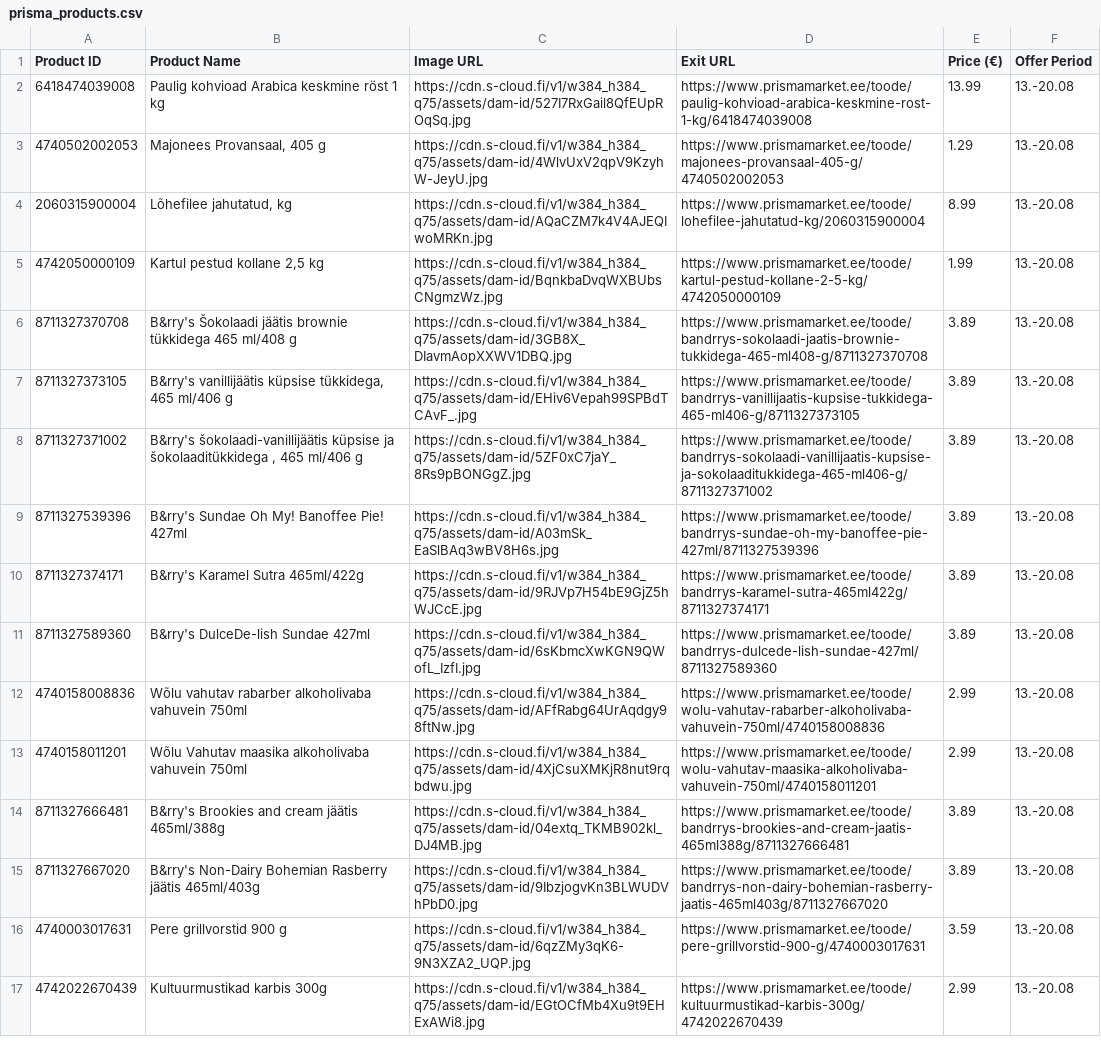
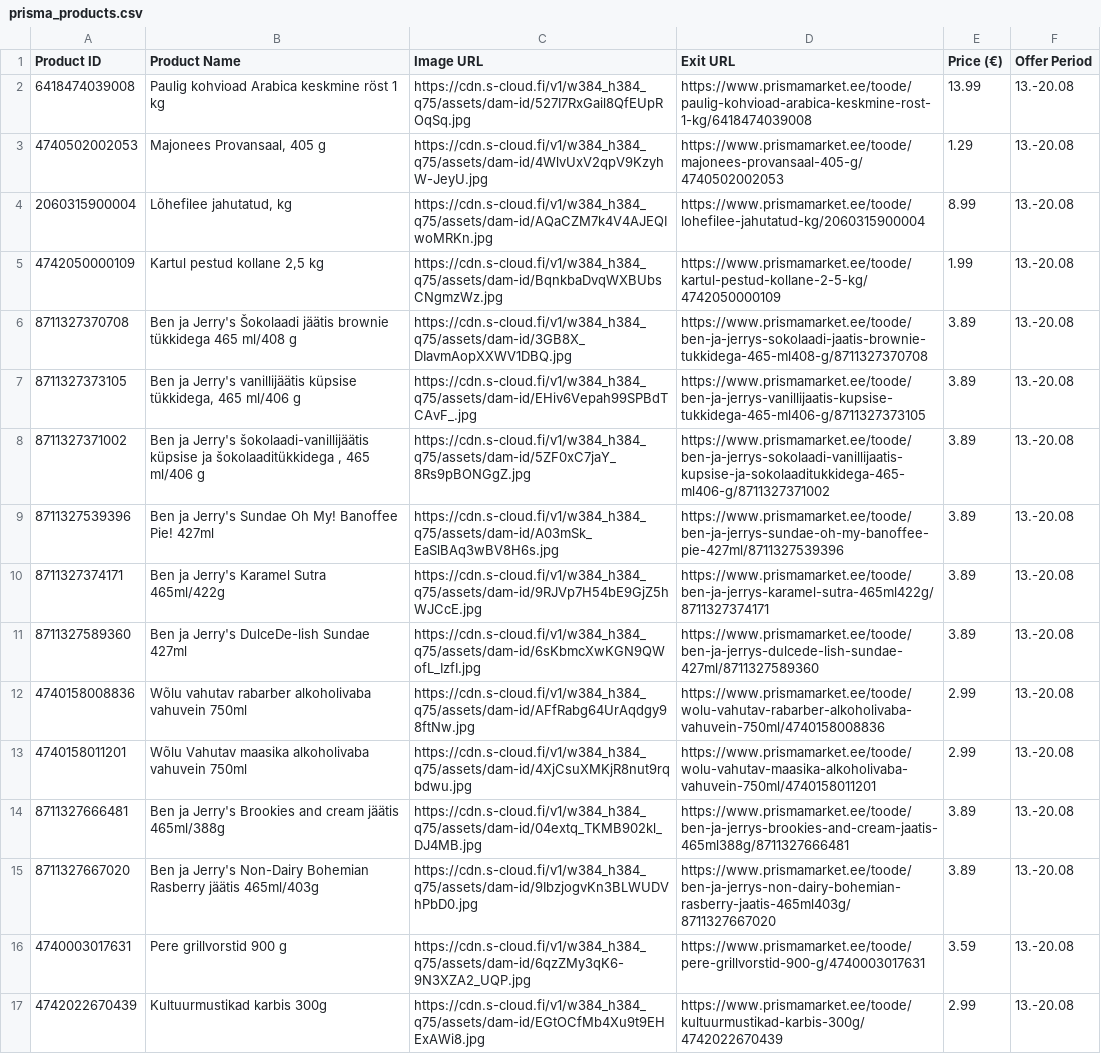
Before and after one commit to tanelneemoja/test, a CSV file: prisma_products.csv, drawn as a sheet.

```diff
--- a/prisma_products.csv
+++ b/prisma_products.csv
@@ -5,12 +5,12 @@ Product ID,Product Name,Image URL,Exit URL,Price (€),Offer Period
 4742050000109,"Kartul pestud kollane 2,5 kg",https://cdn.s-cloud.fi/v1/w384_h384_q75/assets/dam-id/BqnkbaDvqWXBUbsCNgmzWz.jpg,https://www.prismamarket.ee/toode/kartul-pestud-kollane-2-5-kg/4742050000109,1.99,13.-20.08
-8711327370708,B&rry's Šokolaadi jäätis brownie tükkidega 465 ml/408 g,https://cdn.s-cloud.fi/v1/w384_h384_q75/assets/dam-id/3GB8X_DIavmAopXXWV1DBQ.jpg,https://www.prismamarket.ee/toode/bandrrys-sokolaadi-jaatis-brownie-tukkidega-465-ml408-g/8711327370708,3.89,13.-20.08
-8711327373105,"B&rry's vanillijäätis küpsise tükkidega, 465 ml/406 g",https://cdn.s-cloud.fi/v1/w384_h384_q75/assets/dam-id/EHiv6Vepah99SPBdTCAvF_.jpg,https://www.prismamarket.ee/toode/bandrrys-vanillijaatis-kupsise-tukkidega-465-ml406-g/8711327373105,3.89,13.-20.08
-8711327371002,"B&rry's šokolaadi-vanillijäätis küpsise ja šokolaaditükkidega , 465 ml/406 g",https://cdn.s-cloud.fi/v1/w384_h384_q75/assets/dam-id/5ZF0xC7jaY_8Rs9pBONGgZ.jpg,https://www.prismamarket.ee/toode/bandrrys-sokolaadi-vanillijaatis-kupsise-ja-sokolaaditukkidega-465-ml406-g/8711327371002,3.89,13.-20.08
-8711327539396,B&rry's Sundae Oh My! Banoffee Pie! 427ml,https://cdn.s-cloud.fi/v1/w384_h384_q75/assets/dam-id/A03mSk_EaSlBAq3wBV8H6s.jpg,https://www.prismamarket.ee/toode/bandrrys-sundae-oh-my-banoffee-pie-427ml/8711327539396,3.89,13.-20.08
-8711327374171,B&rry's Karamel Sutra 465ml/422g,https://cdn.s-cloud.fi/v1/w384_h384_q75/assets/dam-id/9RJVp7H54bE9GjZ5hWJCcE.jpg,https://www.prismamarket.ee/toode/bandrrys-karamel-sutra-465ml422g/8711327374171,3.89,13.-20.08
-8711327589360,B&rry's DulceDe-lish Sundae 427ml,https://cdn.s-cloud.fi/v1/w384_h384_q75/assets/dam-id/6sKbmcXwKGN9QWofL_IzfI.jpg,https://www.prismamarket.ee/toode/bandrrys-dulcede-lish-sundae-427ml/8711327589360,3.89,13.-20.08
+8711327370708,Ben ja Jerry's Šokolaadi jäätis brownie tükkidega 465 ml/408 g,https://cdn.s-cloud.fi/v1/w384_h384_q75/assets/dam-id/3GB8X_DIavmAopXXWV1DBQ.jpg,https://www.prismamarket.ee/toode/ben-ja-jerrys-sokolaadi-jaatis-brownie-tukkidega-465-ml408-g/8711327370708,3.89,13.-20.08
+8711327373105,"Ben ja Jerry's vanillijäätis küpsise tükkidega, 465 ml/406 g",https://cdn.s-cloud.fi/v1/w384_h384_q75/assets/dam-id/EHiv6Vepah99SPBdTCAvF_.jpg,https://www.prismamarket.ee/toode/ben-ja-jerrys-vanillijaatis-kupsise-tukkidega-465-ml406-g/8711327373105,3.89,13.-20.08
+8711327371002,"Ben ja Jerry's šokolaadi-vanillijäätis küpsise ja šokolaaditükkidega , 465 ml/406 g",https://cdn.s-cloud.fi/v1/w384_h384_q75/assets/dam-id/5ZF0xC7jaY_8Rs9pBONGgZ.jpg,https://www.prismamarket.ee/toode/ben-ja-jerrys-sokolaadi-vanillijaatis-kupsise-ja-sokolaaditukkidega-465-ml406-g/8711327371002,3.89,13.-20.08
+8711327539396,Ben ja Jerry's Sundae Oh My! Banoffee Pie! 427ml,https://cdn.s-cloud.fi/v1/w384_h384_q75/assets/dam-id/A03mSk_EaSlBAq3wBV8H6s.jpg,https://www.prismamarket.ee/toode/ben-ja-jerrys-sundae-oh-my-banoffee-pie-427ml/8711327539396,3.89,13.-20.08
+8711327374171,Ben ja Jerry's Karamel Sutra 465ml/422g,https://cdn.s-cloud.fi/v1/w384_h384_q75/assets/dam-id/9RJVp7H54bE9GjZ5hWJCcE.jpg,https://www.prismamarket.ee/toode/ben-ja-jerrys-karamel-sutra-465ml422g/8711327374171,3.89,13.-20.08
+8711327589360,Ben ja Jerry's DulceDe-lish Sundae 427ml,https://cdn.s-cloud.fi/v1/w384_h384_q75/assets/dam-id/6sKbmcXwKGN9QWofL_IzfI.jpg,https://www.prismamarket.ee/toode/ben-ja-jerrys-dulcede-lish-sundae-427ml/8711327589360,3.89,13.-20.08
 4740158008836,Wõlu vahutav rabarber alkoholivaba vahuvein 750ml,https://cdn.s-cloud.fi/v1/w384_h384_q75/assets/dam-id/AFfRabg64UrAqdgy98ftNw.jpg,https://www.prismamarket.ee/toode/wolu-vahutav-rabarber-alkoholivaba-vahuvein-750ml/4740158008836,2.99,13.-20.08
 4740158011201,Wõlu Vahutav maasika alkoholivaba vahuvein 750ml,https://cdn.s-cloud.fi/v1/w384_h384_q75/assets/dam-id/4XjCsuXMKjR8nut9rqbdwu.jpg,https://www.prismamarket.ee/toode/wolu-vahutav-maasika-alkoholivaba-vahuvein-750ml/4740158011201,2.99,13.-20.08
-8711327666481,B&rry's Brookies and cream jäätis 465ml/388g,https://cdn.s-cloud.fi/v1/w384_h384_q75/assets/dam-id/04extq_TKMB902kl_DJ4MB.jpg,https://www.prismamarket.ee/toode/bandrrys-brookies-and-cream-jaatis-465ml388g/8711327666481,3.89,13.-20.08
-8711327667020,B&rry's Non-Dairy Bohemian Rasberry jäätis 465ml/403g,https://cdn.s-cloud.fi/v1/w384_h384_q75/assets/dam-id/9IbzjogvKn3BLWUDVhPbD0.jpg,https://www.prismamarket.ee/toode/bandrrys-non-dairy-bohemian-rasberry-jaatis-465ml403g/8711327667020,3.89,13.-20.08
+8711327666481,Ben ja Jerry's Brookies and cream jäätis 465ml/388g,https://cdn.s-cloud.fi/v1/w384_h384_q75/assets/dam-id/04extq_TKMB902kl_DJ4MB.jpg,https://www.prismamarket.ee/toode/ben-ja-jerrys-brookies-and-cream-jaatis-465ml388g/8711327666481,3.89,13.-20.08
+8711327667020,Ben ja Jerry's Non-Dairy Bohemian Rasberry jäätis 465ml/403g,https://cdn.s-cloud.fi/v1/w384_h384_q75/assets/dam-id/9IbzjogvKn3BLWUDVhPbD0.jpg,https://www.prismamarket.ee/toode/ben-ja-jerrys-non-dairy-bohemian-rasberry-jaatis-465ml403g/8711327667020,3.89,13.-20.08
 4740003017631,Pere grillvorstid 900 g,https://cdn.s-cloud.fi/v1/w384_h384_q75/assets/dam-id/6qzZMy3qK6-9N3XZA2_UQP.jpg,https://www.prismamarket.ee/toode/pere-grillvorstid-900-g/4740003017631,3.59,13.-20.08
```
